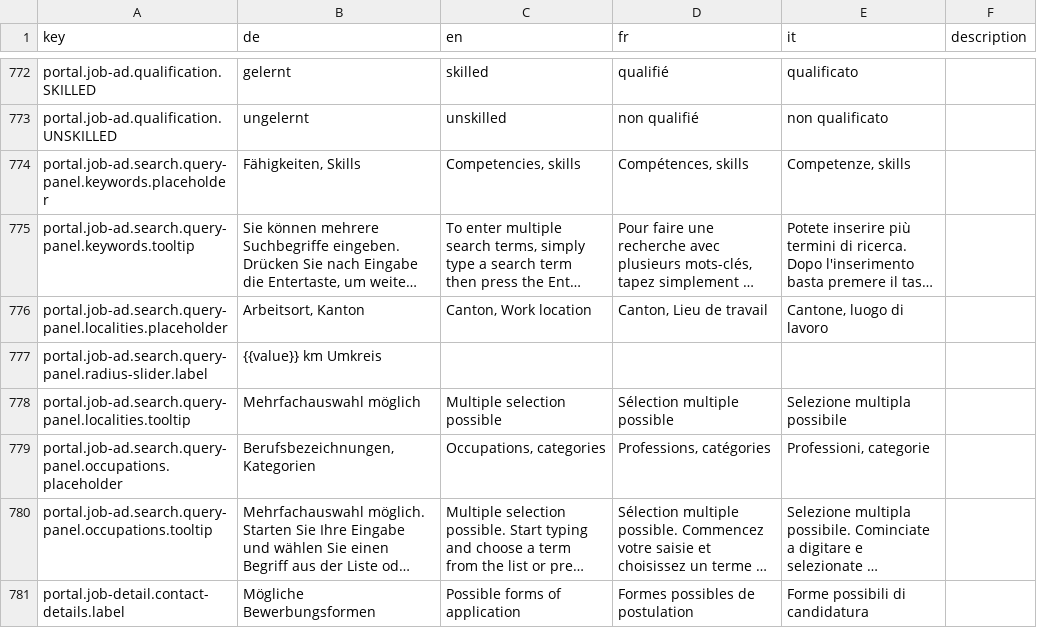
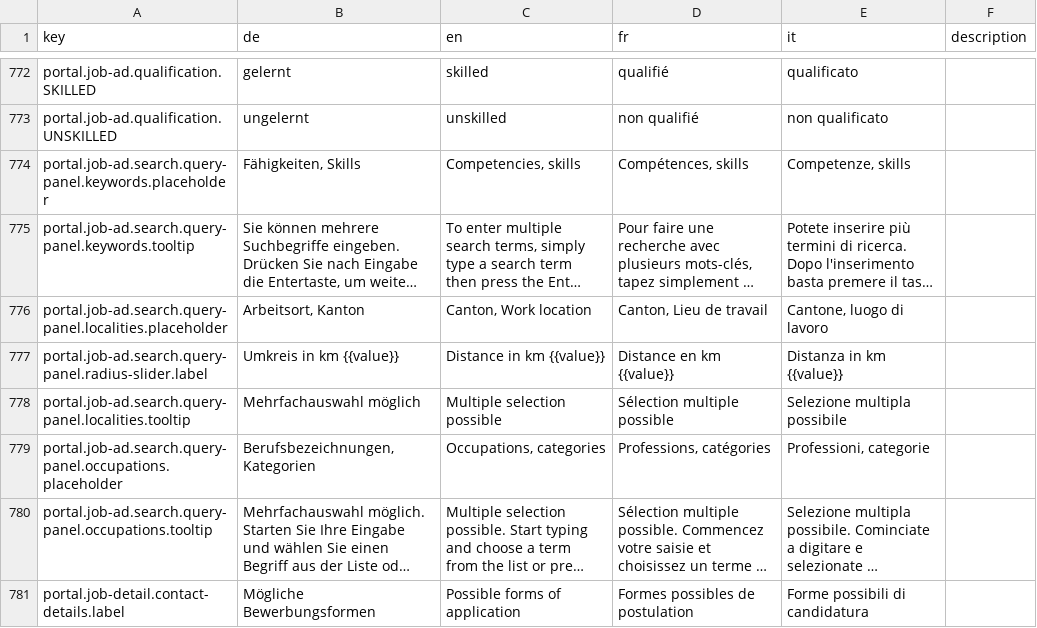
Before and after one commit to FeatureToggleStudy/alv-portal, a CSV file: alv-portal-ui/translations.csv, drawn as a sheet; only a part is shown, gaps mark what is left out; long unchanged cells end in …; the diff names each change by its address in the sheet, - before the commit and + after, or states it on an @@ line.

Commit message:
DF-316: Change translations

```diff
--- a/alv-portal-ui/translations.csv
+++ b/alv-portal-ui/translations.csv
-B777 (de): {{value}} km Umkreis
+B777 (de): Umkreis in km {{value}}
-C777 (en): (empty)
+C777 (en): Distance in km {{value}}
-D777 (fr): (empty)
+D777 (fr): Distance en km {{value}}
-E777 (it): (empty)
+E777 (it): Distanza in km {{value}}
```
